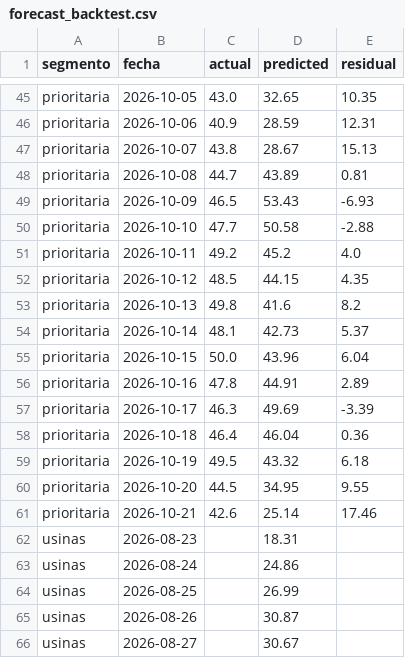
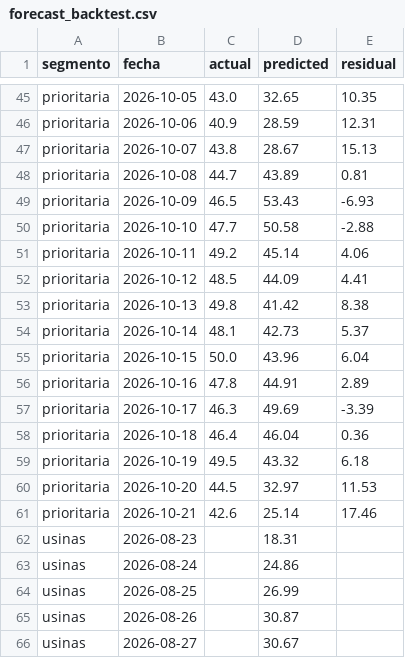
Before and after one commit to RodrigoManassero/estado-sistema-gas-rodrigo, a CSV file: public/data/forecast_backtest.csv, drawn as a sheet; only a part is shown, gaps mark what is left out.

```diff
--- a/public/data/forecast_backtest.csv
+++ b/public/data/forecast_backtest.csv
@@ -50,5 +50,5 @@ prioritaria,2026-10-09,46.5,53.43,-6.93
 prioritaria,2026-10-10,47.7,50.58,-2.88
-prioritaria,2026-10-11,49.2,45.2,4.0
-prioritaria,2026-10-12,48.5,44.15,4.35
-prioritaria,2026-10-13,49.8,41.6,8.2
+prioritaria,2026-10-11,49.2,45.14,4.06
+prioritaria,2026-10-12,48.5,44.09,4.41
+prioritaria,2026-10-13,49.8,41.42,8.38
 prioritaria,2026-10-14,48.1,42.73,5.37
@@ -59,3 +59,3 @@ prioritaria,2026-10-18,46.4,46.04,0.36
 prioritaria,2026-10-19,49.5,43.32,6.18
-prioritaria,2026-10-20,44.5,34.95,9.55
+prioritaria,2026-10-20,44.5,32.97,11.53
 prioritaria,2026-10-21,42.6,25.14,17.46
```
Also changed, not shown: 21 other files.
